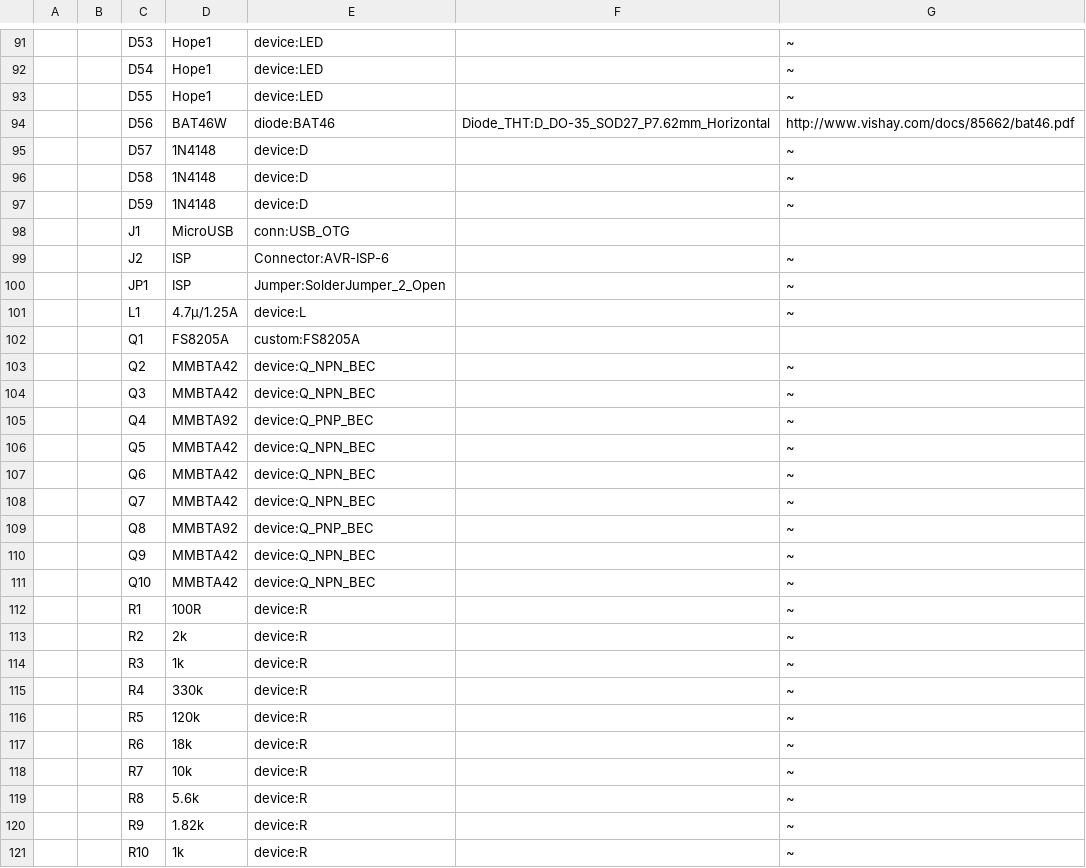
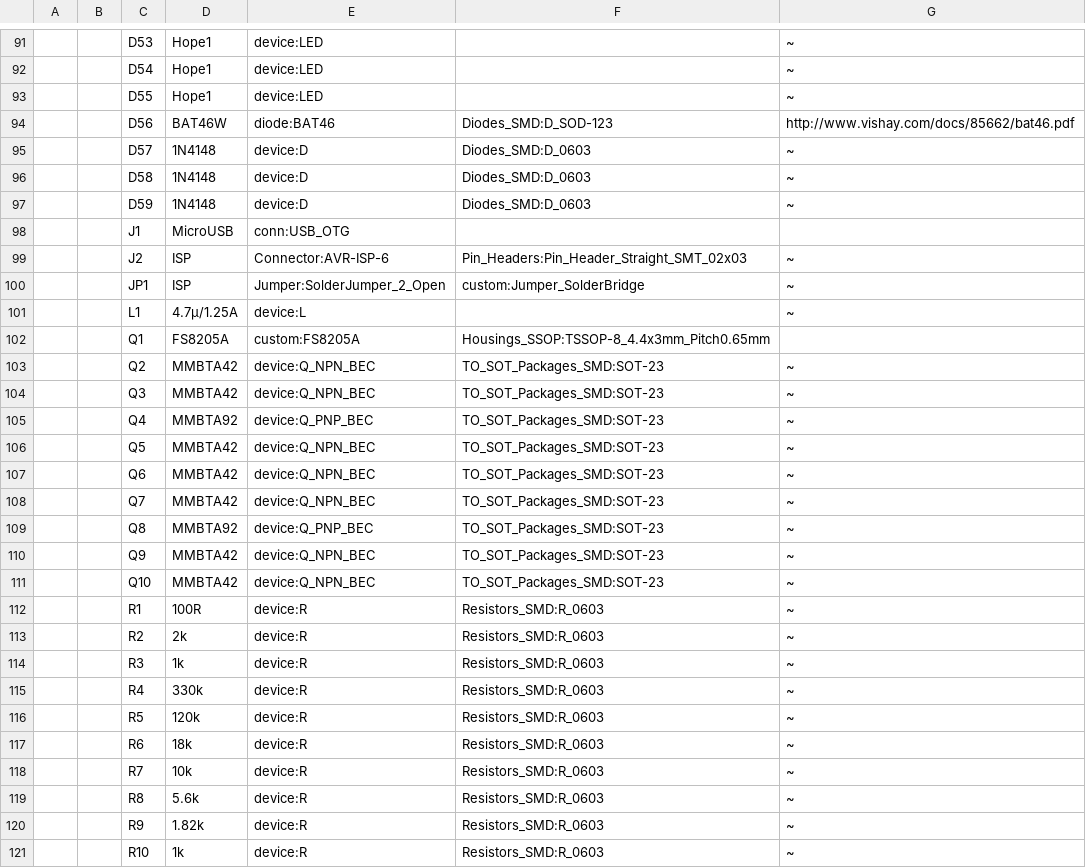
Before and after one commit to CatoLynx/36C3-Badge, a CSV file: 36C3_Badge_Hardware/36C3_Badge_Hardware.csv, drawn as a sheet; only a part is shown, gaps mark what is left out; the diff covers the shown part only; the diff names each change by its address in the sheet, - before the commit and + after, or states it on an @@ line.

```diff
--- a/36C3_Badge_Hardware/36C3_Badge_Hardware.csv
+++ b/36C3_Badge_Hardware/36C3_Badge_Hardware.csv
-F94: Diode_THT:D_DO-35_SOD27_P7.62mm_Horizontal
+F94: Diodes_SMD:D_SOD-123
-F95:F97: (empty)
+F95:F97: Diodes_SMD:D_0603
-F99: (empty)
+F99: Pin_Headers:Pin_Header_Straight_SMT_02x03
-F100: (empty)
+F100: custom:Jumper_SolderBridge
-F102: (empty)
+F102: Housings_SSOP:TSSOP-8_4.4x3mm_Pitch0.65mm
-F103:F111: (empty)
+F103:F111: TO_SOT_Packages_SMD:SOT-23
-F112:F121: (empty)
+F112:F121: Resistors_SMD:R_0603
```
Also changed, not shown: 3 added rows, 2 removed rows, 118 edited cells and row numbers in column A elsewhere in this file, 5 other files.
